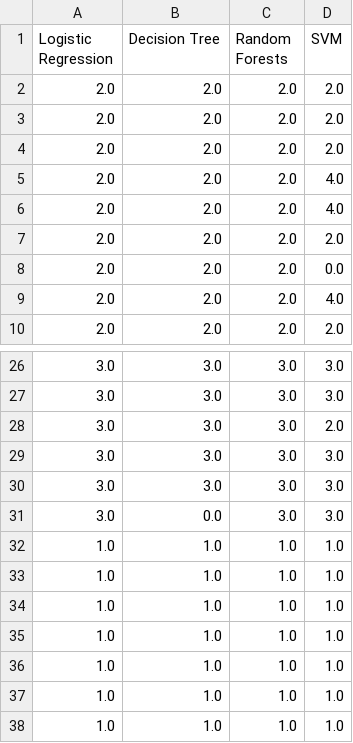
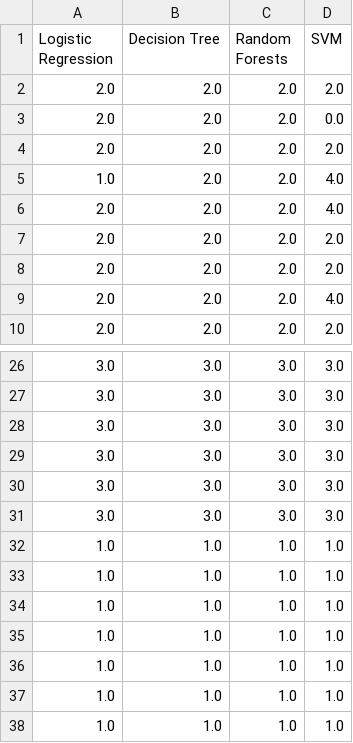
Before and after one commit to JKhandelwal/Machine-Learning-Assignment-2, a CSV file: outputs/subset_multiclass.csv, drawn as a sheet; only a part is shown, gaps mark what is left out.

```diff
--- a/outputs/subset_multiclass.csv
+++ b/outputs/subset_multiclass.csv
@@ -2,8 +2,8 @@ Logistic Regression,Decision Tree,Random Forests,SVM
 2.0,2.0,2.0,2.0
+2.0,2.0,2.0,0.0
+2.0,2.0,2.0,2.0
+1.0,2.0,2.0,4.0
+2.0,2.0,2.0,4.0
 2.0,2.0,2.0,2.0
 2.0,2.0,2.0,2.0
-2.0,2.0,2.0,4.0
-2.0,2.0,2.0,4.0
-2.0,2.0,2.0,2.0
-2.0,2.0,2.0,0.0
 2.0,2.0,2.0,4.0
@@ -27,6 +27,6 @@ Logistic Regression,Decision Tree,Random Forests,SVM
 3.0,3.0,3.0,3.0
-3.0,3.0,3.0,2.0
 3.0,3.0,3.0,3.0
 3.0,3.0,3.0,3.0
-3.0,0.0,3.0,3.0
+3.0,3.0,3.0,3.0
+3.0,3.0,3.0,3.0
 1.0,1.0,1.0,1.0
```
Also changed, not shown: 6 other files.
